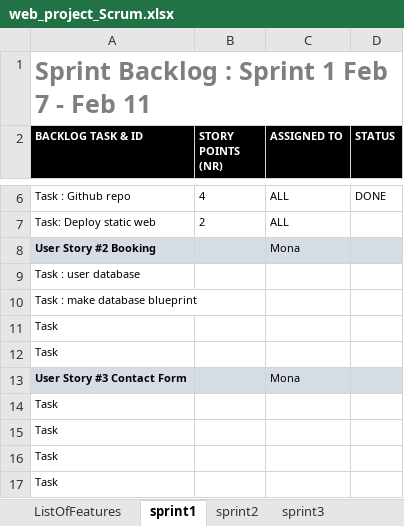
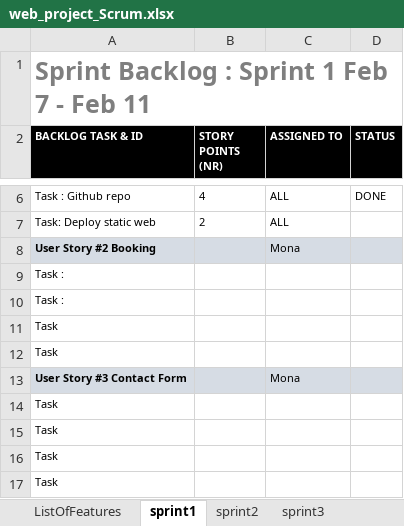
Before and after one commit to markek1337/group2_wp, an Excel workbook: web_project_Scrum.xlsx, sheet sprint1, drawn as a sheet; only a part is shown, gaps mark what is left out; values as stored, in another font and other column widths than the file's, no borders; charts and pictures not drawn; the diff names each change by its address in the sheet, - before the commit and + after, or states it on an @@ line.

Commit message:
commit

```diff
--- a/web_project_Scrum.xlsx (sheet sprint1)
+++ b/web_project_Scrum.xlsx (sheet sprint1)
-A9 (BACKLOG TASK & ID): Task : user database
+A9 (BACKLOG TASK & ID): Task :
-A10 (BACKLOG TASK & ID): Task : make database blueprint
+A10 (BACKLOG TASK & ID): Task :
```
Also changed, not shown: charts or pictures.
